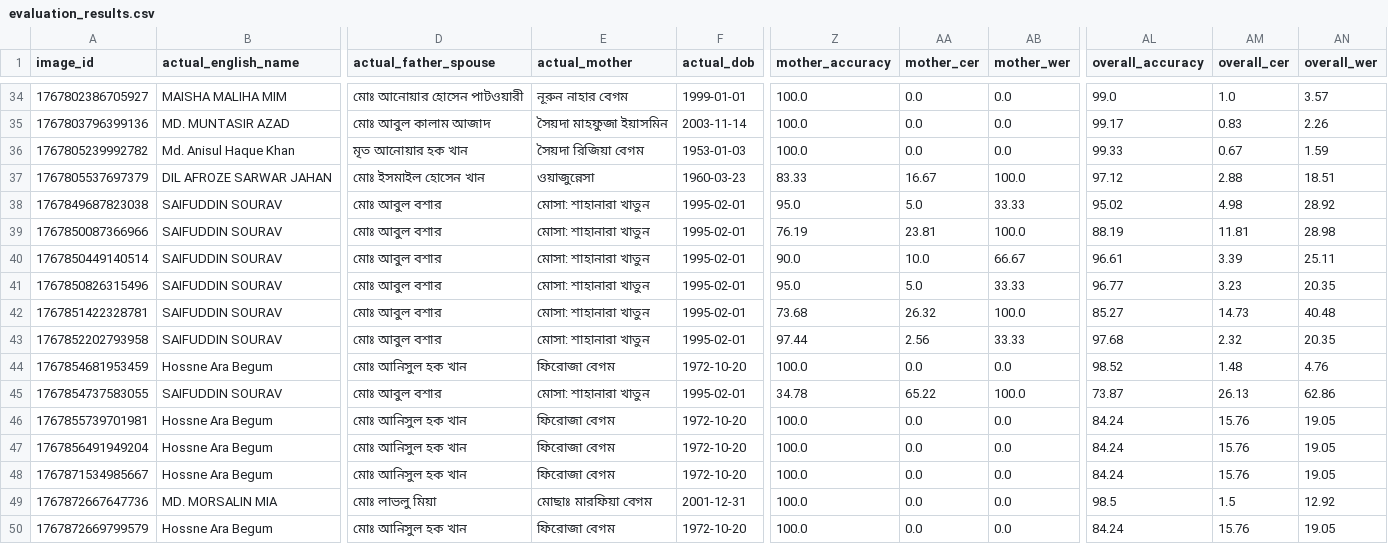
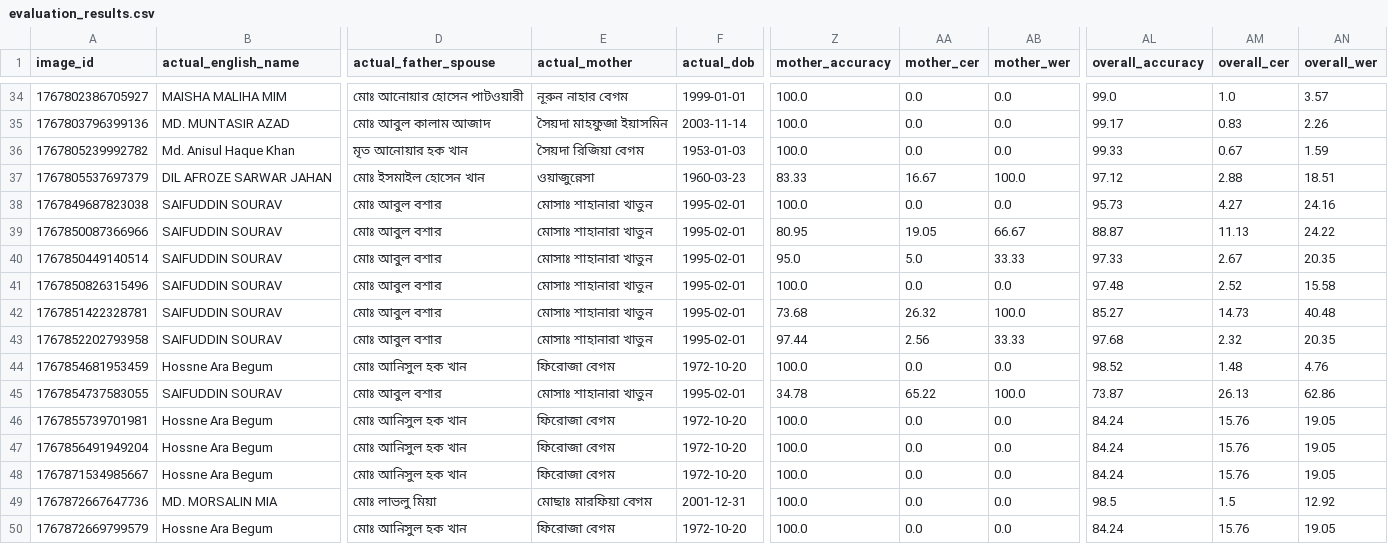
Before and after one commit to kabinh07/nid-check, a CSV file: data/evaluation_results.csv, drawn as a sheet; only a part is shown, gaps mark what is left out; the diff covers the shown part only; the diff names each change by its address in the sheet, - before the commit and + after, or states it on an @@ line.

Commit message:
FIXED evaluation

```diff
--- a/data/evaluation_results.csv
+++ b/data/evaluation_results.csv
-E38:E43 (actual_mother): মোসা: শাহানারা খাতুন
+E38:E43 (actual_mother): মোসাঃ শাহানারা খাতুন
-Z38 (mother_accuracy): 95.0
+Z38 (mother_accuracy): 100.0
-AA38 (mother_cer): 5.0
+AA38 (mother_cer): 0.0
-AB38 (mother_wer): 33.33
+AB38 (mother_wer): 0.0
-AL38 (overall_accuracy): 95.02
+AL38 (overall_accuracy): 95.73
-AM38 (overall_cer): 4.98
+AM38 (overall_cer): 4.27
-AN38 (overall_wer): 28.92
+AN38 (overall_wer): 24.16
-Z39 (mother_accuracy): 76.19
+Z39 (mother_accuracy): 80.95
-AA39 (mother_cer): 23.81
+AA39 (mother_cer): 19.05
-AB39 (mother_wer): 100.0
+AB39 (mother_wer): 66.67
-AL39 (overall_accuracy): 88.19
+AL39 (overall_accuracy): 88.87
-AM39 (overall_cer): 11.81
+AM39 (overall_cer): 11.13
-AN39 (overall_wer): 28.98
+AN39 (overall_wer): 24.22
-Z40 (mother_accuracy): 90.0
+Z40 (mother_accuracy): 95.0
-AA40 (mother_cer): 10.0
+AA40 (mother_cer): 5.0
-AB40 (mother_wer): 66.67
+AB40 (mother_wer): 33.33
-AL40 (overall_accuracy): 96.61
+AL40 (overall_accuracy): 97.33
-AM40 (overall_cer): 3.39
+AM40 (overall_cer): 2.67
-AN40 (overall_wer): 25.11
+AN40 (overall_wer): 20.35
-Z41 (mother_accuracy): 95.0
+Z41 (mother_accuracy): 100.0
-AA41 (mother_cer): 5.0
+AA41 (mother_cer): 0.0
-AB41 (mother_wer): 33.33
+AB41 (mother_wer): 0.0
-AL41 (overall_accuracy): 96.77
+AL41 (overall_accuracy): 97.48
-AM41 (overall_cer): 3.23
+AM41 (overall_cer): 2.52
-AN41 (overall_wer): 20.35
+AN41 (overall_wer): 15.58
-E45 (actual_mother): মোসা: শাহানারা খাতুন
+E45 (actual_mother): মোসাঃ শাহানারা খাতুন
```
Also changed, not shown: 34 edited cells elsewhere in this file.
